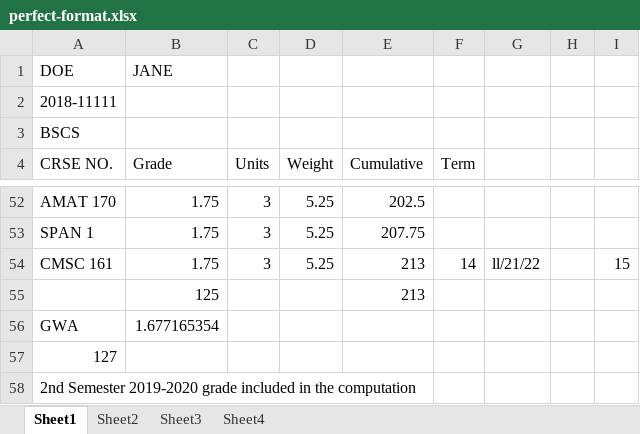
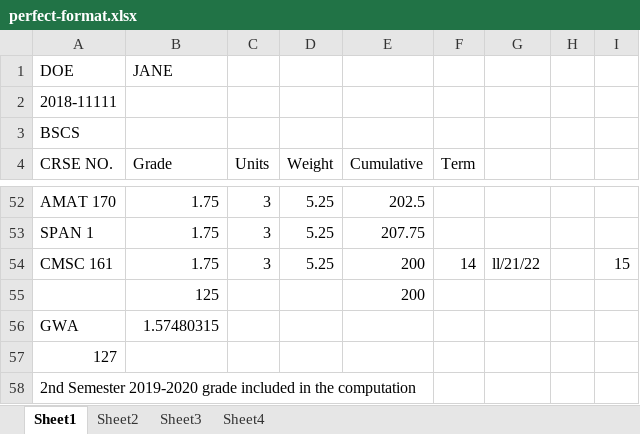
Before and after one commit to lbsomoson/gwa-verifier, an Excel workbook: backend/files/perfect-format.xlsx, sheet Sheet1, drawn as a sheet; only a part is shown, gaps mark what is left out; values as stored, in another font and other column widths than the file's, no borders; the diff names each change by its address in the sheet, - before the commit and + after, or states it on an @@ line.

```diff
--- a/backend/files/perfect-format.xlsx (sheet Sheet1)
+++ b/backend/files/perfect-format.xlsx (sheet Sheet1)
-E54:E55 (Cumulative): 213
+E54:E55 (Cumulative): 200
-B56 (Grade): 1.677165354
+B56 (Grade): 1.57480315
```
Also changed, not shown: backend/Project Sample Data/file-errors.xlsx, backend/Project Sample Data/perfect-format.xlsx, 13 other files.
